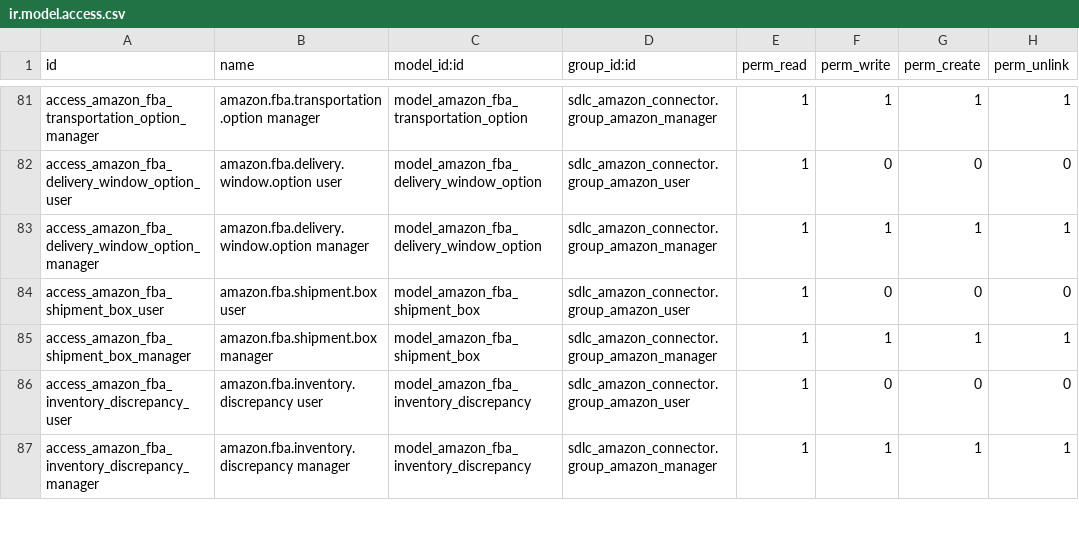
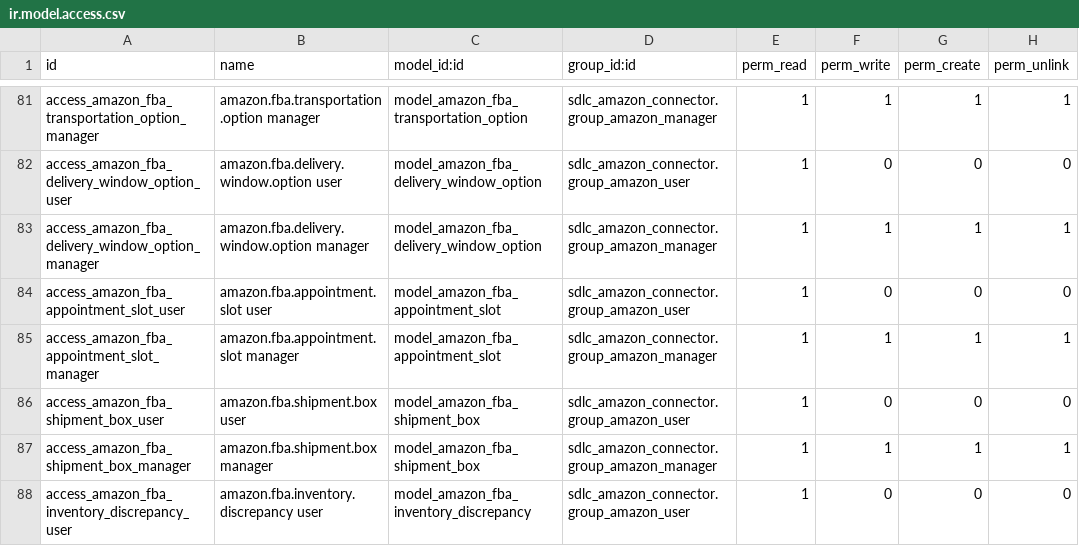
Before and after one commit to Mohamed01097/amazon-odoo, a CSV file: sdlc_amazon_connector/security/ir.model.access.csv, drawn as a sheet; only a part is shown, gaps mark what is left out; the shorter side is filled out with more unchanged rows.

Commit message:
Add FC appointment slot generation functionality and related UI components

```diff
--- a/sdlc_amazon_connector/security/ir.model.access.csv
+++ b/sdlc_amazon_connector/security/ir.model.access.csv
@@ -83,2 +83,4 @@ access_amazon_fba_delivery_window_option_user,amazon.fba.delivery.window.option
 access_amazon_fba_delivery_window_option_manager,amazon.fba.delivery.window.option manager,model_amazon_fba_delivery_window_option,sdlc_amazon_connector.group_amazon_manager,1,1,1,1
+access_amazon_fba_appointment_slot_user,amazon.fba.appointment.slot user,model_amazon_fba_appointment_slot,sdlc_amazon_connector.group_amazon_user,1,0,0,0
+access_amazon_fba_appointment_slot_manager,amazon.fba.appointment.slot manager,model_amazon_fba_appointment_slot,sdlc_amazon_connector.group_amazon_manager,1,1,1,1
 access_amazon_fba_shipment_box_user,amazon.fba.shipment.box user,model_amazon_fba_shipment_box,sdlc_amazon_connector.group_amazon_user,1,0,0,0
```
Also changed, not shown: 10 other files.
